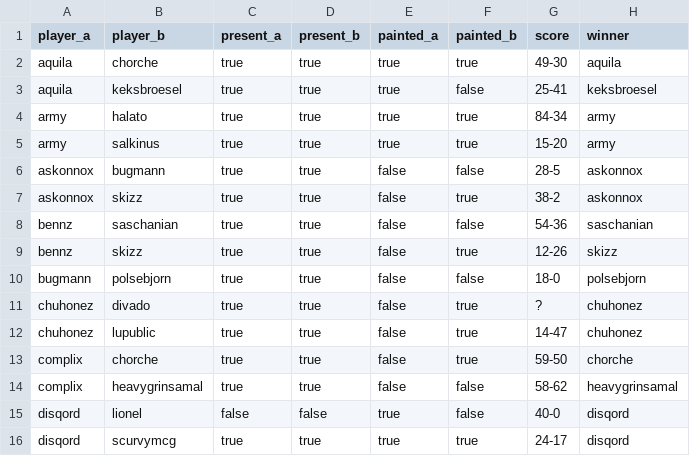
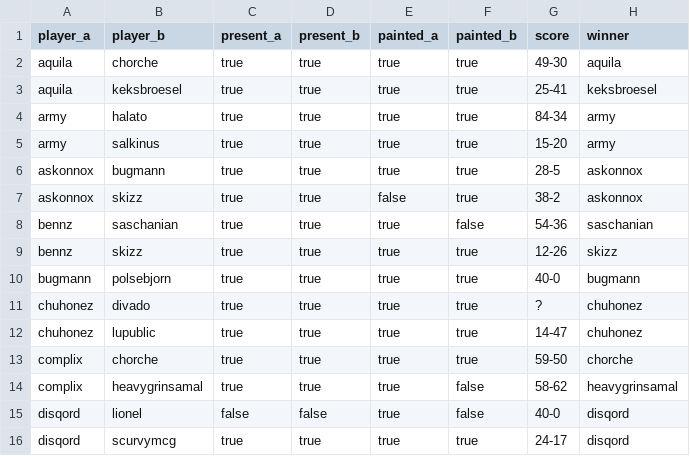
Before and after one commit to supernovatabletop/supernova, a CSV file: _data/pairings/phase1.csv, drawn as a sheet; only a part is shown; the diff covers the shown part only.

```diff
--- a/_data/pairings/phase1.csv
+++ b/_data/pairings/phase1.csv
@@ -2,14 +2,14 @@ player_a,player_b,present_a,present_b,painted_a,painted_b,score,winner
 aquila,chorche,true,true,true,true,49-30,aquila
-aquila,keksbroesel,true,true,true,false,25-41,keksbroesel
+aquila,keksbroesel,true,true,true,true,25-41,keksbroesel
 army,halato,true,true,true,true,84-34,army
 army,salkinus,true,true,true,true,15-20,army
-askonnox,bugmann,true,true,false,false,28-5,askonnox
+askonnox,bugmann,true,true,true,true,28-5,askonnox
 askonnox,skizz,true,true,false,true,38-2,askonnox
-bennz,saschanian,true,true,false,false,54-36,saschanian
-bennz,skizz,true,true,false,true,12-26,skizz
-bugmann,polsebjorn,true,true,false,false,18-0,polsebjorn
-chuhonez,divado,true,true,false,true,?,chuhonez
-chuhonez,lupublic,true,true,false,true,14-47,chuhonez
-complix,chorche,true,true,false,true,59-50,chorche
-complix,heavygrinsamal,true,true,false,false,58-62,heavygrinsamal
+bennz,saschanian,true,true,true,false,54-36,saschanian
+bennz,skizz,true,true,true,true,12-26,skizz
+bugmann,polsebjorn,true,true,true,true,40-0,bugmann
+chuhonez,divado,true,true,true,true,?,chuhonez
+chuhonez,lupublic,true,true,true,true,14-47,chuhonez
+complix,chorche,true,true,true,true,59-50,chorche
+complix,heavygrinsamal,true,true,true,false,58-62,heavygrinsamal
 disqord,lionel,false,false,true,false,40-0,disqord
```
Also changed, not shown: 15 edited cells elsewhere in this file, 27 other files.
